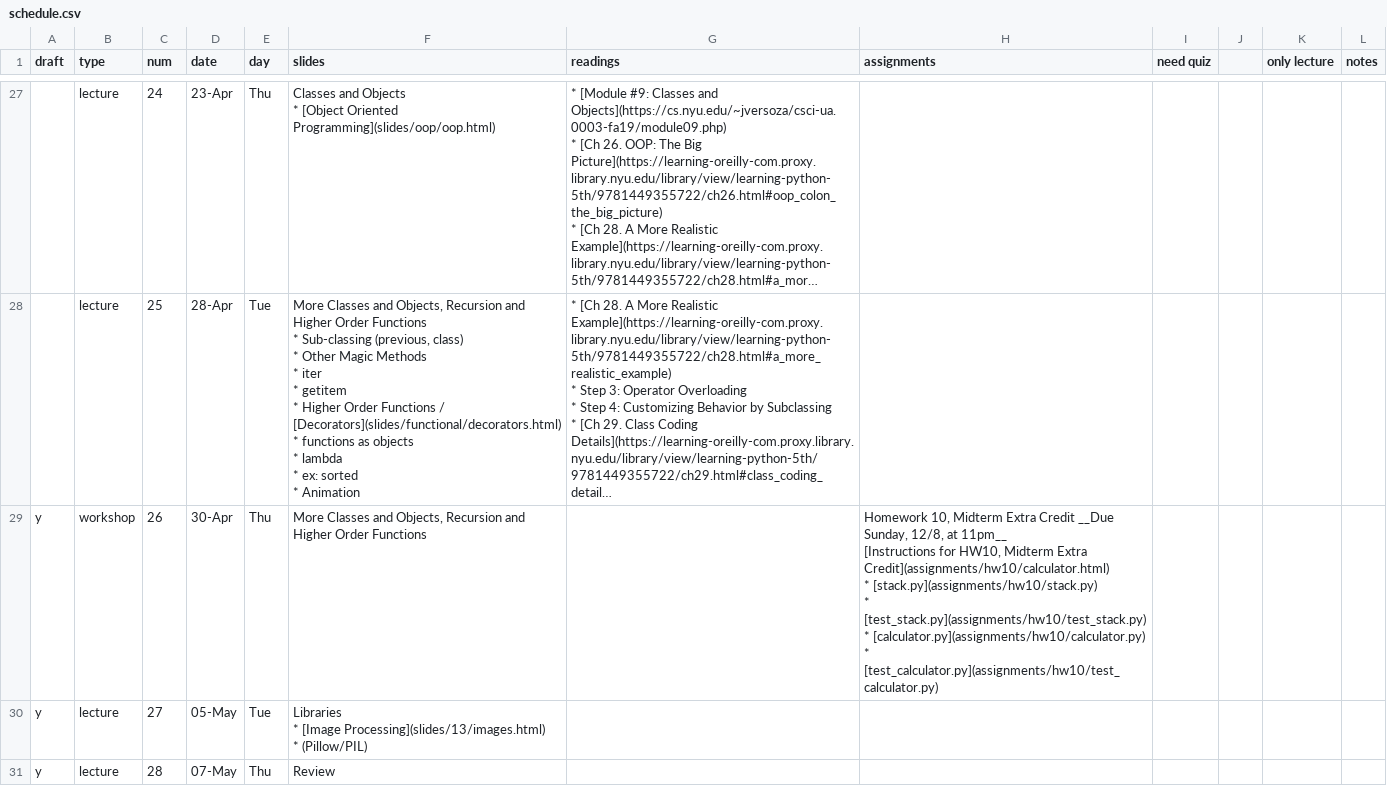
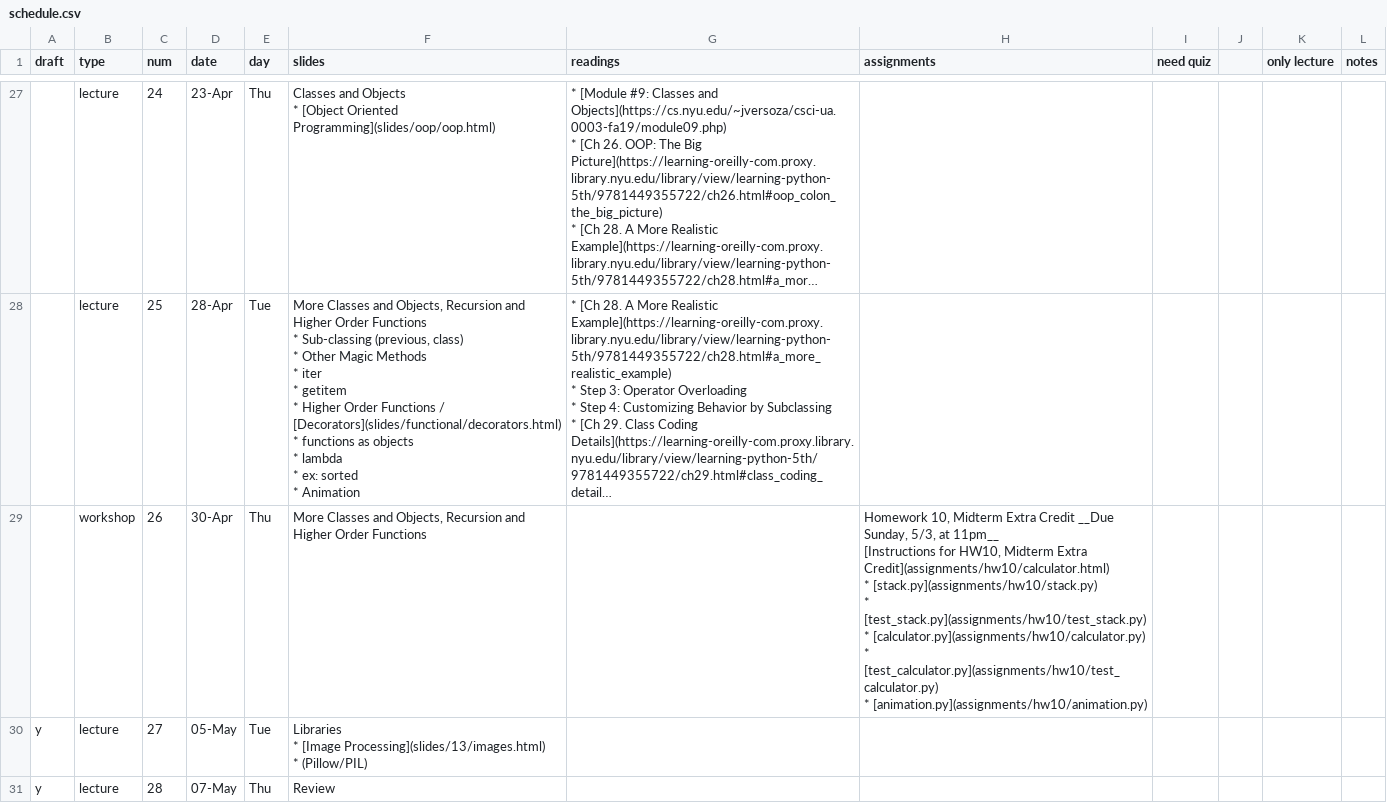
Before and after one commit to foureyes/csci-ua.0003-spring2020-002, a CSV file: _data/schedule.csv, drawn as a sheet; only a part is shown, gaps mark what is left out; long unchanged cells end in …; ↵ is a line break in a cell; the diff names each change by its address in the sheet, - before the commit and + after, or states it on an @@ line.

```diff
--- a/_data/schedule.csv
+++ b/_data/schedule.csv
-A29 (draft): y
+A29 (draft): (empty)
-H29 (assignments): …__Due Sunday, 12/8, at 11pm__ ↵ [Instructions for HW10, Midterm Extra Credit](assignments/hw10/calculator.html) ↵ * [stack.py](assignments/hw10/stack.py) ↵ * [test_stack.py](assignments/hw10/test_stack.py) ↵ * [calculator.py](assignments/hw10/calculator.py) ↵ * [test_calculator.py](assignments/hw10/test_calculator.py)
+H29 (assignments): …__Due Sunday, 5/3, at 11pm__ ↵ [Instructions for HW10, Midterm Extra Credit](assignments/hw10/calculator.html) ↵ * [stack.py](assignments/hw10/stack.py) ↵ * [test_stack.py](assignments/hw10/test_stack.py) ↵ * [calculator.py](assignments/hw10/calculator.py) ↵ * [test_calculator.py](assignments/hw10/test_calculator.py) ↵ * [animation.py](assignments/hw10/animation.py)
```
Also changed, not shown: 3 other files.
